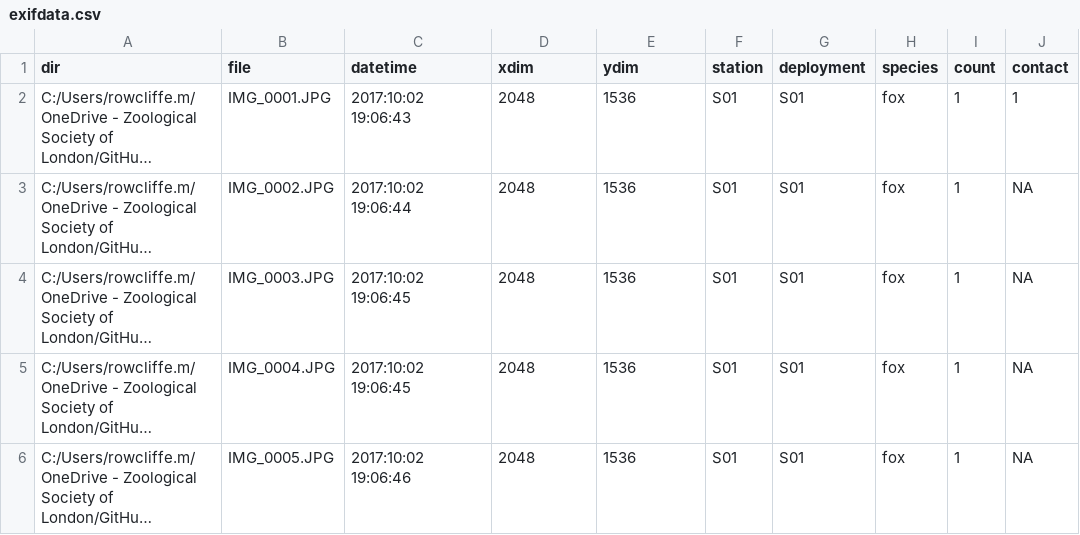
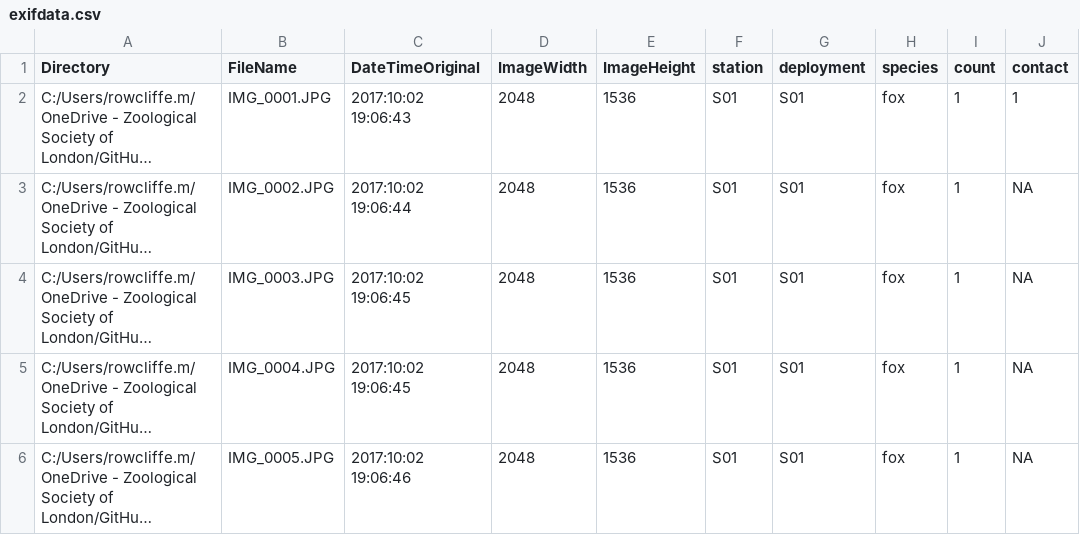
Before and after one commit to MarcusRowcliffe/CTtracking, a CSV file: Survey_yyy/exifdata.csv, drawn as a sheet; only a part is shown; long unchanged cells end in …; the diff names each change by its address in the sheet, - before the commit and + after, or states it on an @@ line.

```diff
--- a/Survey_yyy/exifdata.csv
+++ b/Survey_yyy/exifdata.csv
-A1: dir
+A1: Directory
-B1: file
+B1: FileName
-C1: datetime
+C1: DateTimeOriginal
-D1: xdim
+D1: ImageWidth
-E1: ydim
+E1: ImageHeight
```
Also changed, not shown: 2 other files.
